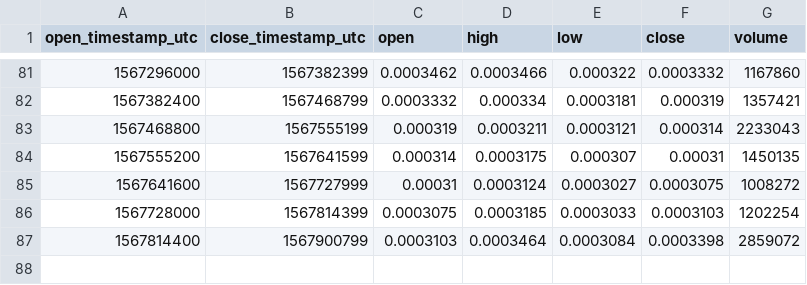
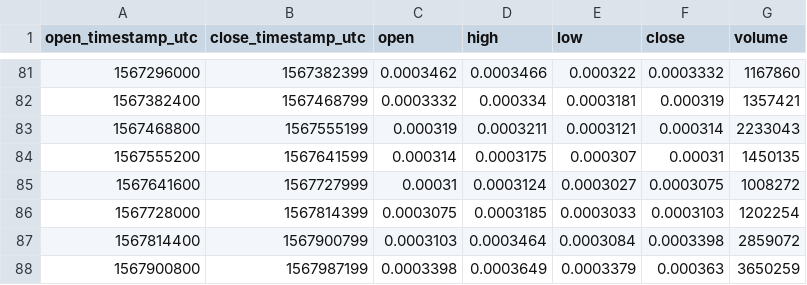
Before and after one commit to cryptobigbro/bitmex-EOSU19, a CSV file: bitmex-EOSU19-1d.csv, drawn as a sheet; only a part is shown, gaps mark what is left out.

```diff
--- a/bitmex-EOSU19-1d.csv
+++ b/bitmex-EOSU19-1d.csv
@@ -87 +87,2 @@ open_timestamp_utc,close_timestamp_utc,open,high,low,close,volume
 1567814400,1567900799,0.0003103,0.0003464,0.0003084,0.0003398,2859072
+1567900800,1567987199,0.0003398,0.0003649,0.0003379,0.000363,3650259
```
Also changed, not shown: bitmex-EOSU19-1h.csv.
